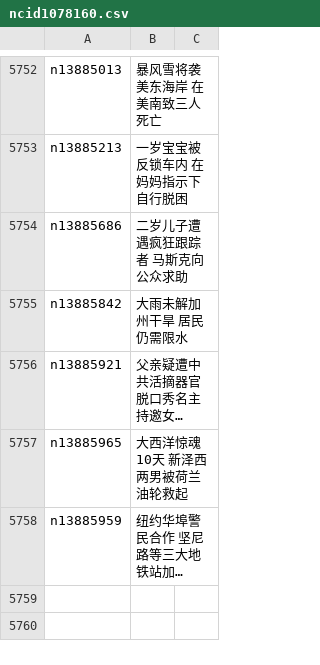
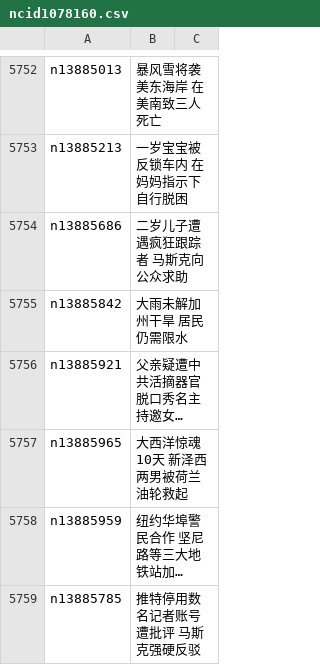
Before and after one commit to epic-marker/epoch-news, a CSV file: indexes/ncid1078160.csv, drawn as a sheet; only a part is shown, gaps mark what is left out; long unchanged cells end in …; the diff names each change by its address in the sheet, - before the commit and + after, or states it on an @@ line.

```diff
--- a/indexes/ncid1078160.csv
+++ b/indexes/ncid1078160.csv
+row 5759: n13885785 | 推特停用数名记者账号遭批评 马斯克强硬反驳
```
Also changed, not shown: indexes/ncid1078159.csv, indexes/ncid280.csv, 31 other files.
